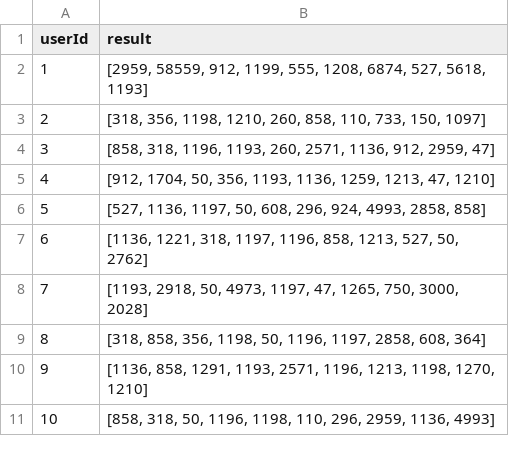
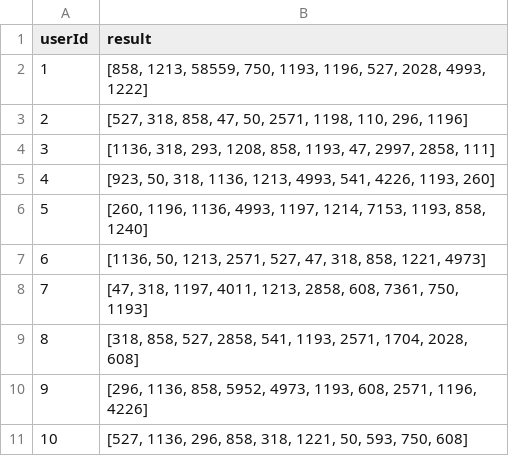
Before and after one commit to tonypioneer/imdb-recommendation, a CSV file: data/output/result.csv, drawn as a sheet.

```diff
--- a/data/output/result.csv
+++ b/data/output/result.csv
@@ -1,11 +1,11 @@
 userId,result
-1,"[2959, 58559, 912, 1199, 555, 1208, 6874, 527, 5618, 1193]"
-2,"[318, 356, 1198, 1210, 260, 858, 110, 733, 150, 1097]"
-3,"[858, 318, 1196, 1193, 260, 2571, 1136, 912, 2959, 47]"
-4,"[912, 1704, 50, 356, 1193, 1136, 1259, 1213, 47, 1210]"
-5,"[527, 1136, 1197, 50, 608, 296, 924, 4993, 2858, 858]"
-6,"[1136, 1221, 318, 1197, 1196, 858, 1213, 527, 50, 2762]"
-7,"[1193, 2918, 50, 4973, 1197, 47, 1265, 750, 3000, 2028]"
-8,"[318, 858, 356, 1198, 50, 1196, 1197, 2858, 608, 364]"
-9,"[1136, 858, 1291, 1193, 2571, 1196, 1213, 1198, 1270, 1210]"
-10,"[858, 318, 50, 1196, 1198, 110, 296, 2959, 1136, 4993]"
+1,"[858, 1213, 58559, 750, 1193, 1196, 527, 2028, 4993, 1222]"
+2,"[527, 318, 858, 47, 50, 2571, 1198, 110, 296, 1196]"
+3,"[1136, 318, 293, 1208, 858, 1193, 47, 2997, 2858, 111]"
+4,"[923, 50, 318, 1136, 1213, 4993, 541, 4226, 1193, 260]"
+5,"[260, 1196, 1136, 4993, 1197, 1214, 7153, 1193, 858, 1240]"
+6,"[1136, 50, 1213, 2571, 527, 47, 318, 858, 1221, 4973]"
+7,"[47, 318, 1197, 4011, 1213, 2858, 608, 7361, 750, 1193]"
+8,"[318, 858, 527, 2858, 541, 1193, 2571, 1704, 2028, 608]"
+9,"[296, 1136, 858, 5952, 4973, 1193, 608, 2571, 1196, 4226]"
+10,"[527, 1136, 296, 858, 318, 1221, 50, 593, 750, 608]"
```
